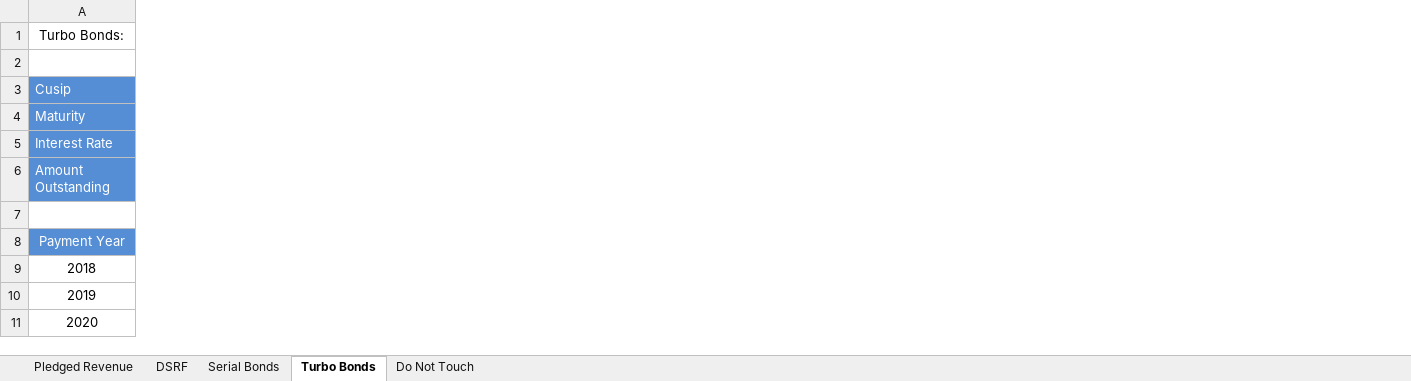
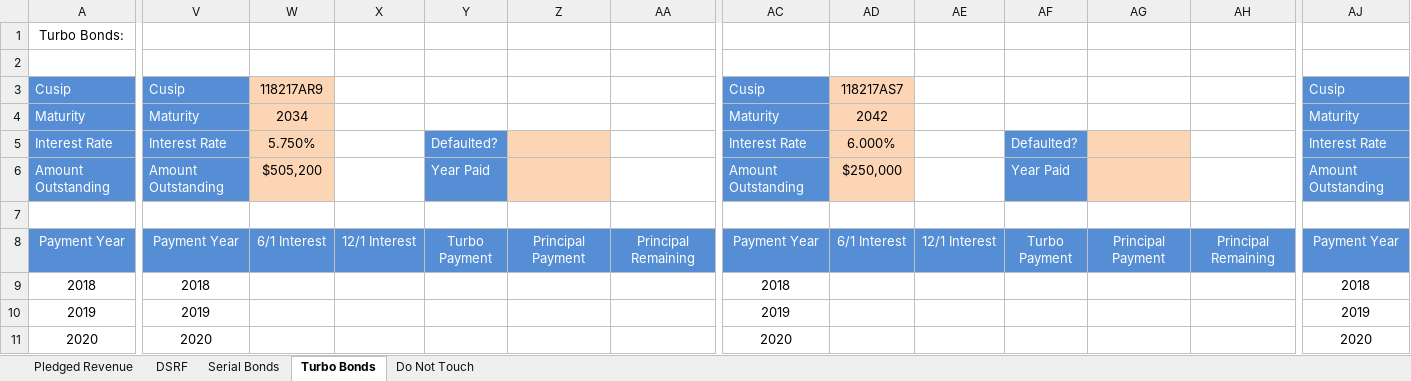
Before and after one commit to roman-schuster/Tobacco-Model, an Excel workbook: Tobacco_Model_Beta.xlsm, sheet Turbo Bonds, drawn as a sheet; only a part is shown, gaps mark what is left out; values as stored, in another font and other column widths than the file's, no borders; ↵ is a line break in a cell; the diff covers the shown part only; the diff names each change by its address in the sheet, - before the commit and + after, or states it on an @@ line.

```diff
--- a/Tobacco_Model_Beta.xlsm (sheet Turbo Bonds)
+++ b/Tobacco_Model_Beta.xlsm (sheet Turbo Bonds)
+column V, rows 3-11: Cusip | Maturity | Interest Rate | Amount Outstanding |  | Payment Year | 2018 | 2019 | 2020
+column W, rows 3-8: 118217AR9 | 2034 | 5.750% | $505,200 |  | 6/1 Interest
+column X, row 8: 12/1 Interest
+column Y, rows 5-8: Defaulted? | Year Paid |  | Turbo ↵ Payment
+column Z, row 8: Principal Payment
+column AA, row 8: Principal Remaining
+column AC, rows 3-11: Cusip | Maturity | Interest Rate | Amount Outstanding |  | Payment Year | 2018 | 2019 | 2020
+column AD, rows 3-8: 118217AS7 | 2042 | 6.000% | $250,000 |  | 6/1 Interest
+column AE, row 8: 12/1 Interest
+column AF, rows 5-8: Defaulted? | Year Paid |  | Turbo ↵ Payment
+column AG, row 8: Principal Payment
+column AH, row 8: Principal Remaining
+column AJ, rows 3-11: Cusip | Maturity | Interest Rate | Amount Outstanding |  | Payment Year | 2018 | 2019 | 2020
```
Also changed, not shown: 15 added columns, 10 edited cells and cell formats elsewhere in this sheet, sheet Serial Bonds, sheet DSRF, sheet Pledged Revenue, 1 other file.
